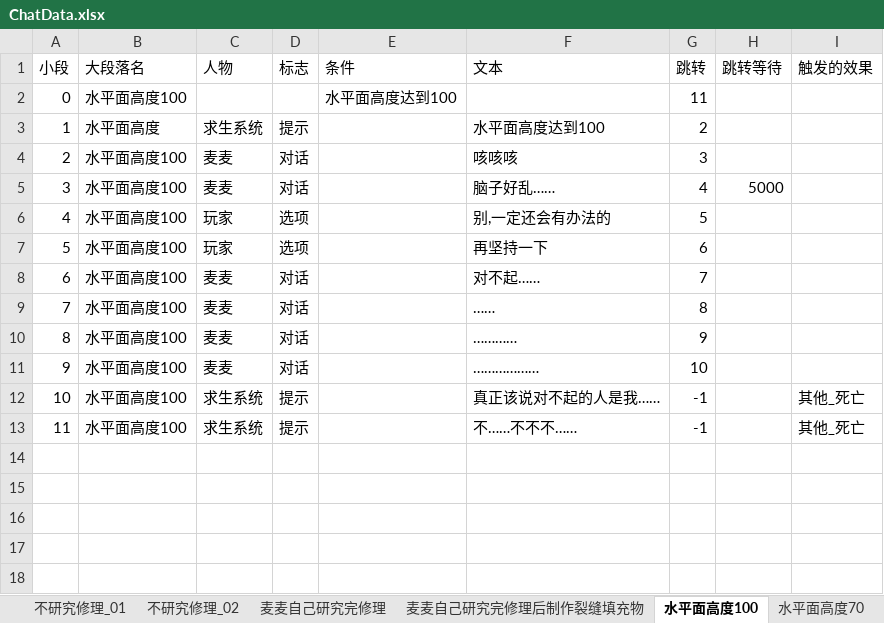
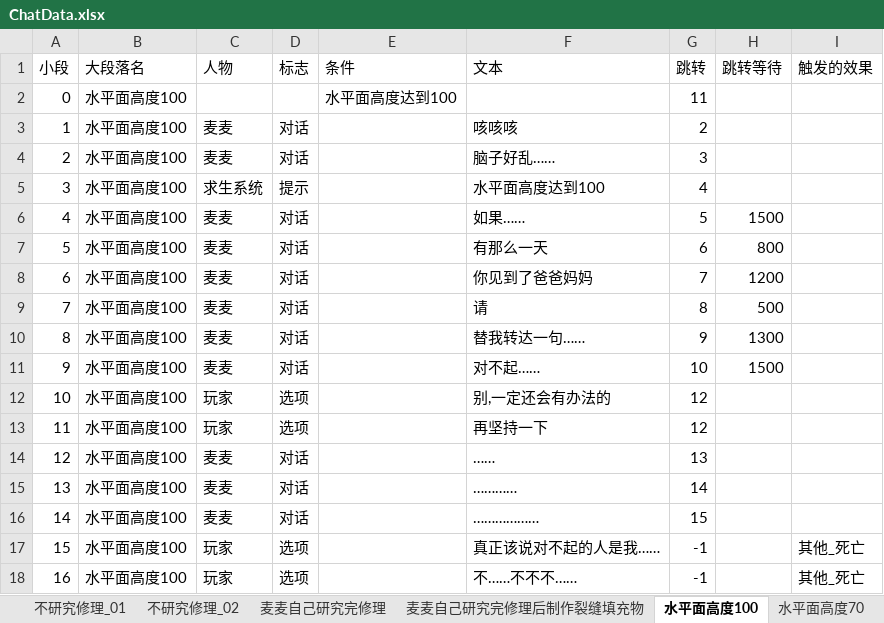
Before and after one commit to Cindyxj1011001101/WindowsSurvival, an Excel workbook: Assets/StreamingAssets/Excel/ChatData.xlsx, sheet 水平面高度100, drawn as a sheet; values as stored, in another font and other column widths than the file's, no borders; removed rows and columns are numbered as before the commit, all else as after; the diff names each change by its address in the sheet, - before the commit and + after, or states it on an @@ line.

Commit message:
修改剧情

```diff
--- a/Assets/StreamingAssets/Excel/ChatData.xlsx (sheet 水平面高度100)
+++ b/Assets/StreamingAssets/Excel/ChatData.xlsx (sheet 水平面高度100)
-row 3: 1 | 水平面高度 | 求生系统 | 提示 |  | 水平面高度达到100 | 2
@@ column A (小段) renumbered from row 3 down @@
-G3 (跳转): 3
+G3 (跳转): 2
-G4 (跳转): 4
+G4 (跳转): 3
-H4 (跳转等待): 5000
+H4 (跳转等待): (empty)
+row 5: 3 | 水平面高度100 | 求生系统 | 提示 |  | 水平面高度达到100 | 4
+row 6: 4 | 水平面高度100 | 麦麦 | 对话 |  | 如果…… | 5 | 1500
+row 7: 5 | 水平面高度100 | 麦麦 | 对话 |  | 有那么一天 | 6 | 800
+row 8: 6 | 水平面高度100 | 麦麦 | 对话 |  | 你见到了爸爸妈妈 | 7 | 1200
+row 9: 7 | 水平面高度100 | 麦麦 | 对话 |  | 请 | 8 | 500
+row 10: 8 | 水平面高度100 | 麦麦 | 对话 |  | 替我转达一句…… | 9 | 1300
+row 11: 9 | 水平面高度100 | 麦麦 | 对话 |  | 对不起…… | 10 | 1500
-G12 (跳转): 5
+G12 (跳转): 12
-G13 (跳转): 6
+G13 (跳转): 12
-row 8: 6 | 水平面高度100 | 麦麦 | 对话 |  | 对不起…… | 7
-G14 (跳转): 8
+G14 (跳转): 13
-G15 (跳转): 9
+G15 (跳转): 14
-G16 (跳转): 10
+G16 (跳转): 15
-C17:C18 (人物): 求生系统
+C17:C18 (人物): 玩家
-D17:D18 (标志): 提示
+D17:D18 (标志): 选项
```
